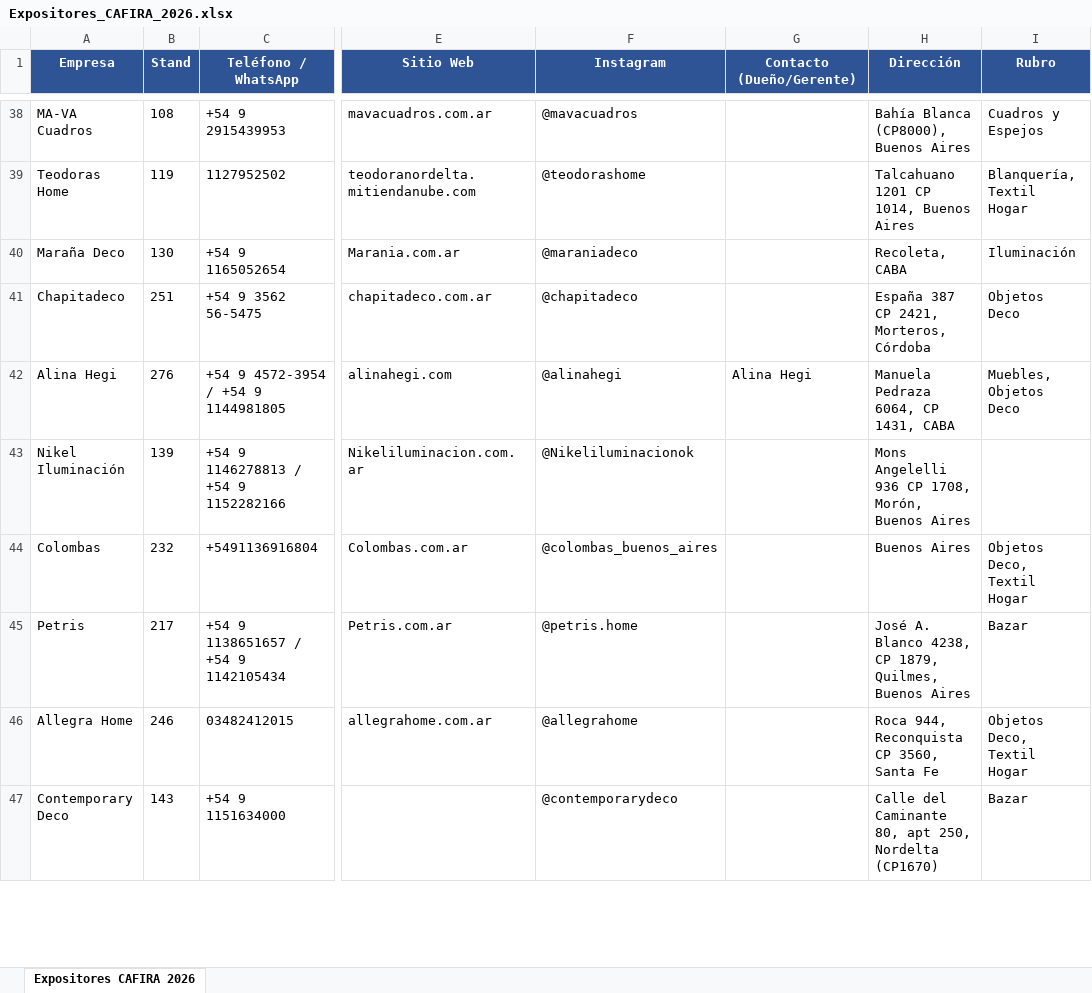
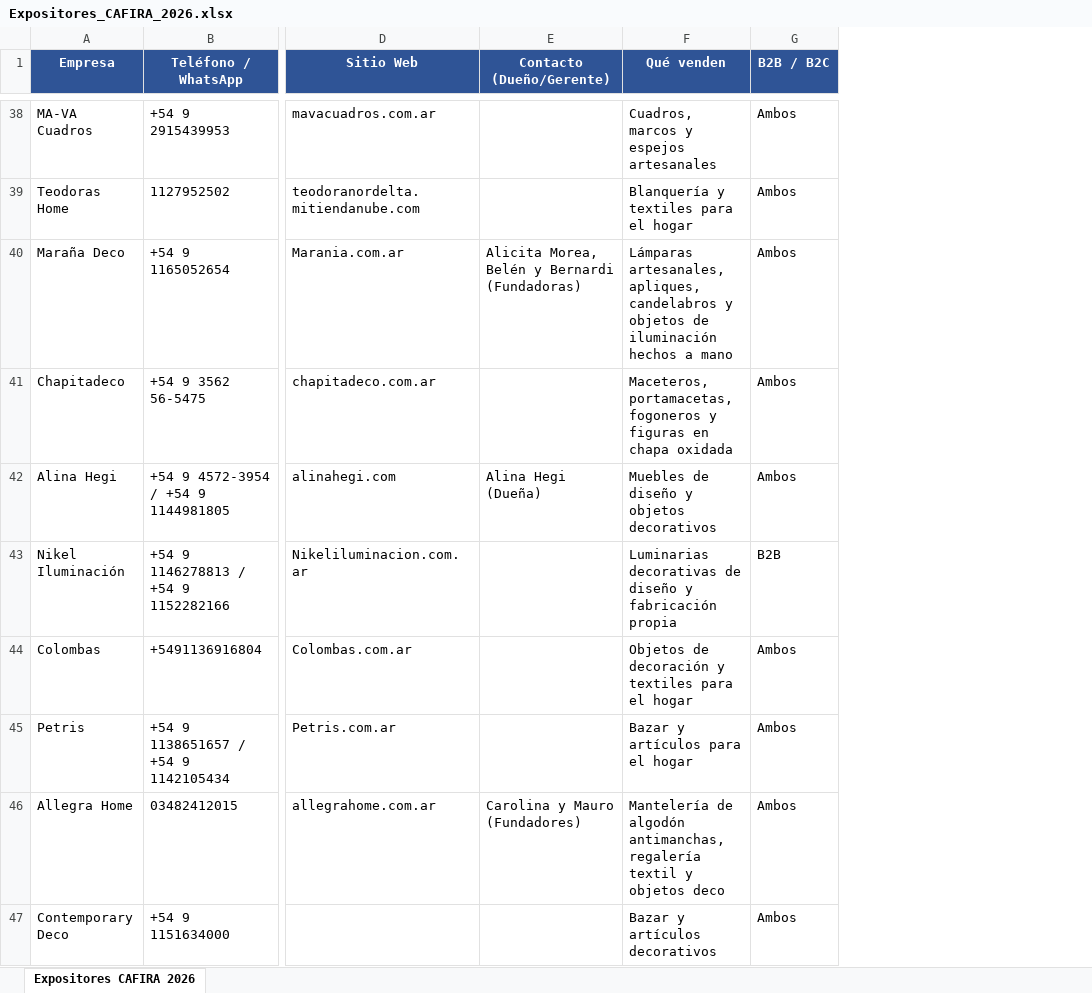
Before and after one commit to valentinprometheo/AUREA-Hub, an Excel workbook: Expositores_CAFIRA_2026.xlsx, sheet Expositores CAFIRA 2026, drawn as a sheet; only a part is shown, gaps mark what is left out; values as stored, in another font and other column widths than the file's, no borders; removed rows and columns are numbered as before the commit, all else as after; the diff covers the shown part only; the diff names each change by its address in the sheet, - before the commit and + after, or states it on an @@ line.

```diff
--- a/Expositores_CAFIRA_2026.xlsx (sheet Expositores CAFIRA 2026)
+++ b/Expositores_CAFIRA_2026.xlsx (sheet Expositores CAFIRA 2026)
-column B (Stand), rows 38-47: 108 | 119 | 130 | 251 | 276 | 139 | 232 | 217 | 246 | 143
-column F (Instagram), rows 38-47: @mavacuadros | @teodorashome | @maraniadeco | @chapitadeco | @alinahegi | @Nikeliluminacionok | @colombas_buenos_aires | @petris.home | @allegrahome | @contemporarydeco
-column H (Dirección), rows 38-47: Bahía Blanca (CP8000), Buenos Aires | Talcahuano 1201 CP 1014, Buenos Aires | Recoleta, CABA | España 387 CP 2421, Morteros, Córdoba | Manuela Pedraza 6064, CP 1431, CABA | Mons Angelelli 936 CP 1708, Morón, Buenos Aires | Buenos Aires | José A. Blanco 4238, CP 1879, Quilmes, Buenos Aires | Roca 944, Reconquista CP 3560, Santa Fe | Calle del Caminante 80, apt 250, Nordelta (CP1670)
-column I (Rubro), rows 38-47: Cuadros y Espejos | Blanquería, Textil Hogar | Iluminación | Objetos Deco | Muebles, Objetos Deco |  | Objetos Deco, Textil Hogar | Bazar | Objetos Deco, Textil Hogar | Bazar
+column F (Qué venden), rows 38-47: Cuadros, marcos y espejos artesanales | Blanquería y textiles para el hogar | Lámparas artesanales, apliques, candelabros y objetos de iluminación hechos a mano | Maceteros, portamacetas, fogoneros y figuras en chapa oxidada | Muebles de diseño y objetos decorativos | Luminarias decorativas de diseño y fabricación propia | Objetos de decoración y textiles para el hogar | Bazar y artículos para el hogar | Mantelería de algodón antimanchas, regalería textil y objetos deco | Bazar y artículos decorativos
+column G (B2B / B2C), rows 38-47: Ambos | Ambos | Ambos | Ambos | Ambos | B2B | Ambos | Ambos | Ambos | Ambos
-E40 (Contacto (Dueño/Gerente)): (empty)
+E40 (Contacto (Dueño/Gerente)): Alicita Morea, Belén y Bernardi (Fundadoras)
-E42 (Contacto (Dueño/Gerente)): Alina Hegi
+E42 (Contacto (Dueño/Gerente)): Alina Hegi (Dueña)
-E46 (Contacto (Dueño/Gerente)): (empty)
+E46 (Contacto (Dueño/Gerente)): Carolina y Mauro (Fundadores)
```
Also changed, not shown: 20 edited cells elsewhere in this sheet, 1 other file.
